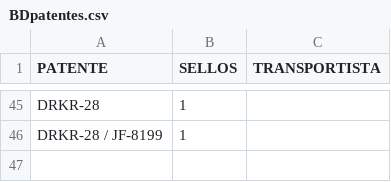
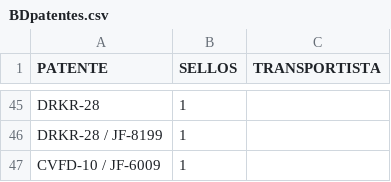
Before and after one commit to SamuelGavilan/BDFSP, a CSV file: BDpatentes.csv, drawn as a sheet; only a part is shown, gaps mark what is left out.

Commit message:
despacho 4

```diff
--- a/BDpatentes.csv
+++ b/BDpatentes.csv
@@ -46 +46,2 @@ DRKR-28,1,
 DRKR-28 / JF-8199,1,
+CVFD-10 / JF-6009,1,
```
